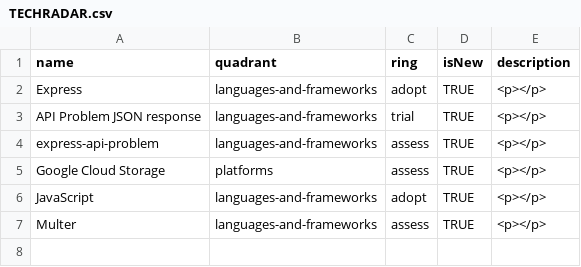
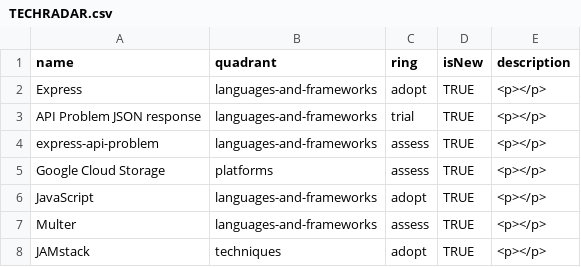
Before and after one commit to multei/.github, a CSV file: TECHRADAR.csv, drawn as a sheet.

Commit message:
Update TECHRADAR.csv

```diff
--- a/TECHRADAR.csv
+++ b/TECHRADAR.csv
@@ -7 +7,2 @@ JavaScript,languages-and-frameworks,adopt,TRUE,<p></p>
 Multer,languages-and-frameworks,assess,TRUE,<p></p>
+JAMstack,techniques,adopt,TRUE,<p></p>
```
